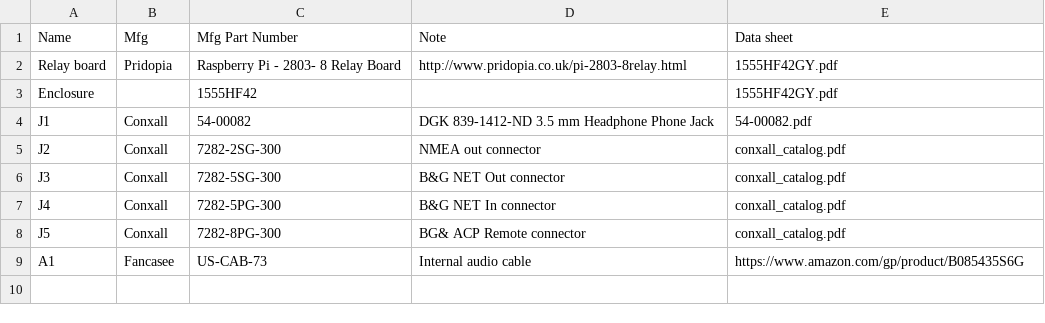
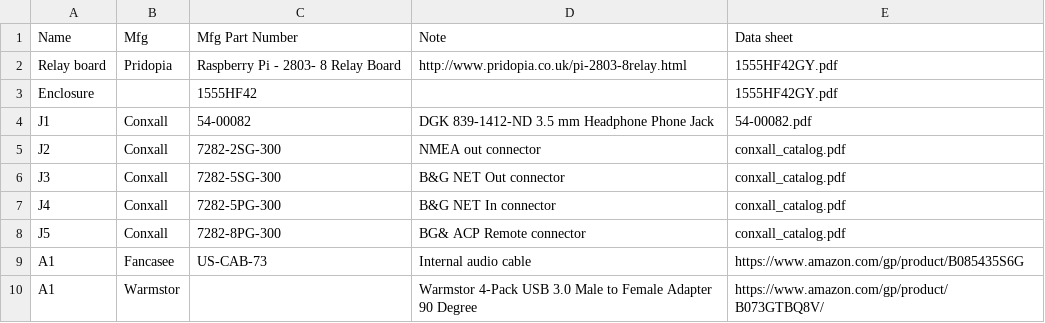
Before and after one commit to sergei/ottopi, a CSV file: hardware/bom.csv, drawn as a sheet.

```diff
--- a/hardware/bom.csv
+++ b/hardware/bom.csv
@@ -9 +9,2 @@ J5, Conxall, 7282-8PG-300, BG& ACP Remote connector, conxall_catalog.pdf
 A1, Fancasee, US-CAB-73, Internal audio cable, https://www.amazon.com/gp/product/B085435S6G
+A1,Warmstor,,Warmstor 4-Pack USB 3.0 Male to Female Adapter 90 Degree,https://www.amazon.com/gp/product/B073GTBQ8V/
```
Also changed, not shown: 6 other files.
